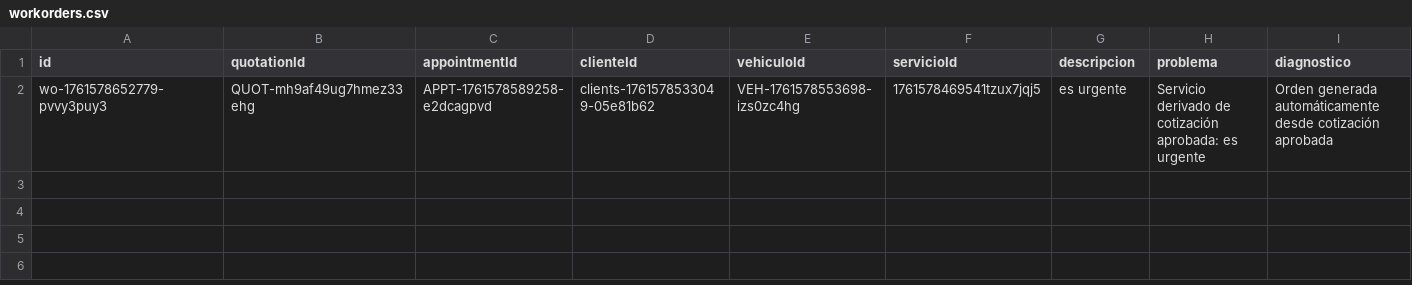
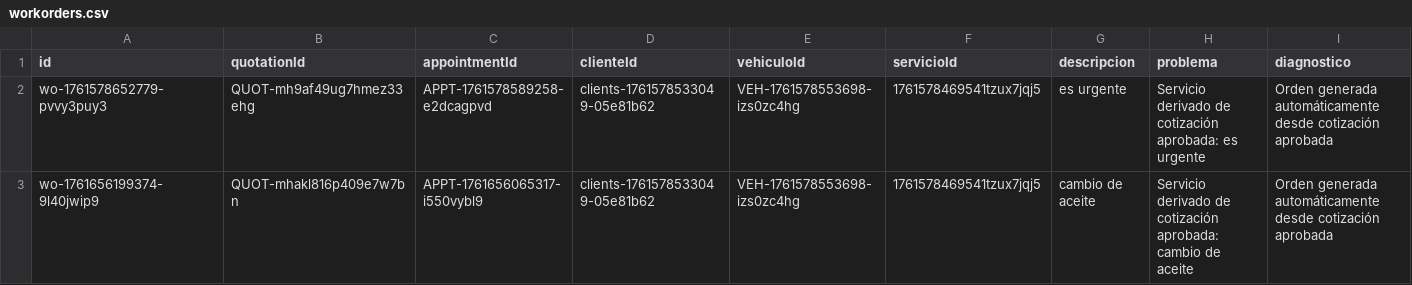
Before and after one commit to Medinaallan/sistema_taller, a CSV file: backend/data/workorders/workorders.csv, drawn as a sheet; only a part is shown; rows hold the shown columns only; the diff names each change by its address in the sheet, - before the commit and + after, or states it on an @@ line.

```diff
--- a/backend/data/workorders/workorders.csv
+++ b/backend/data/workorders/workorders.csv
+row 3: wo-1761656199374-9l40jwip9 | QUOT-mhakl816p409e7w7bn | APPT-1761656065317-i550vybl9 | clients-1761578533049-05e81b62 | VEH-1761578553698-izs0zc4hg | 1761578469541tzux7jqj5 | cambio de aceite | Servicio derivado de cotización aprobada: cambio de aceite | Orden generada automáticamente desde cotización aprobada
```
Also changed, not shown: backend/data/appointments/appointments.csv, backend/data/financial/quotations.csv, 7 other files.
